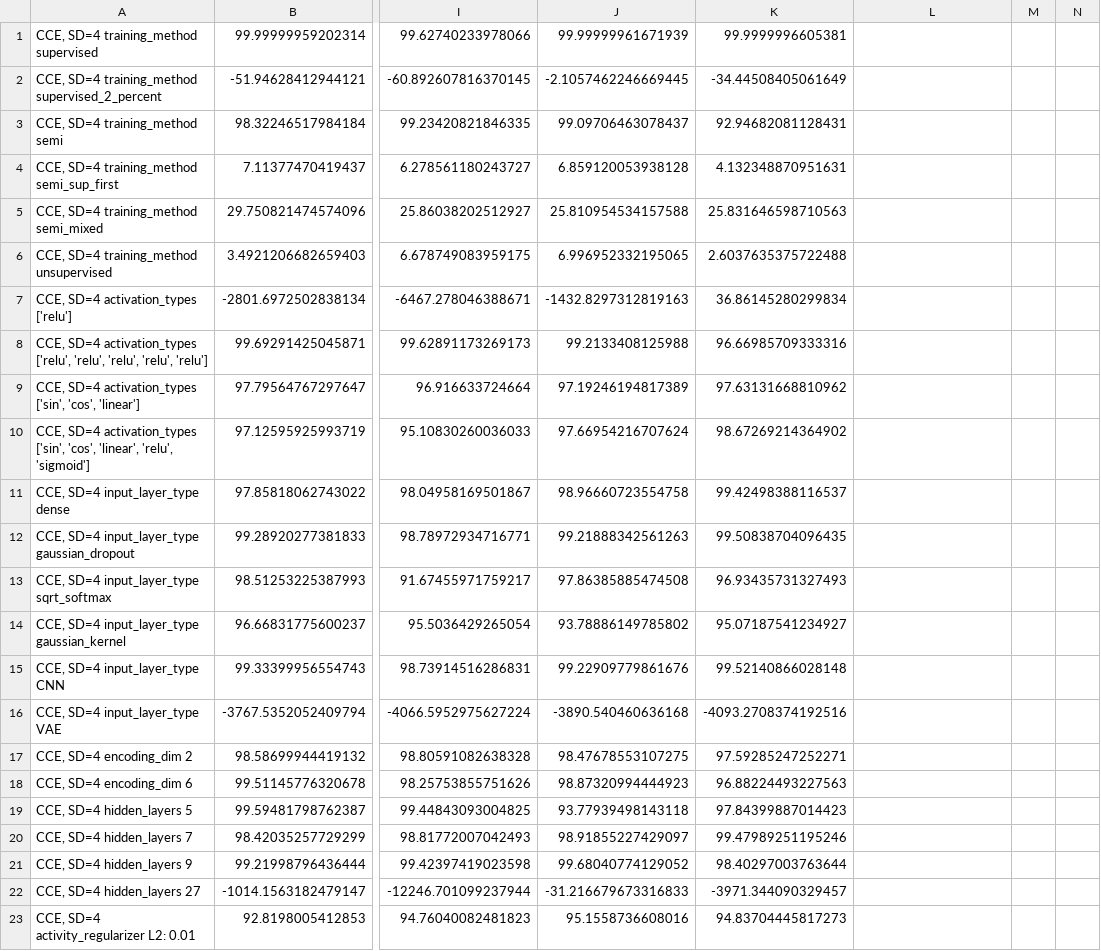
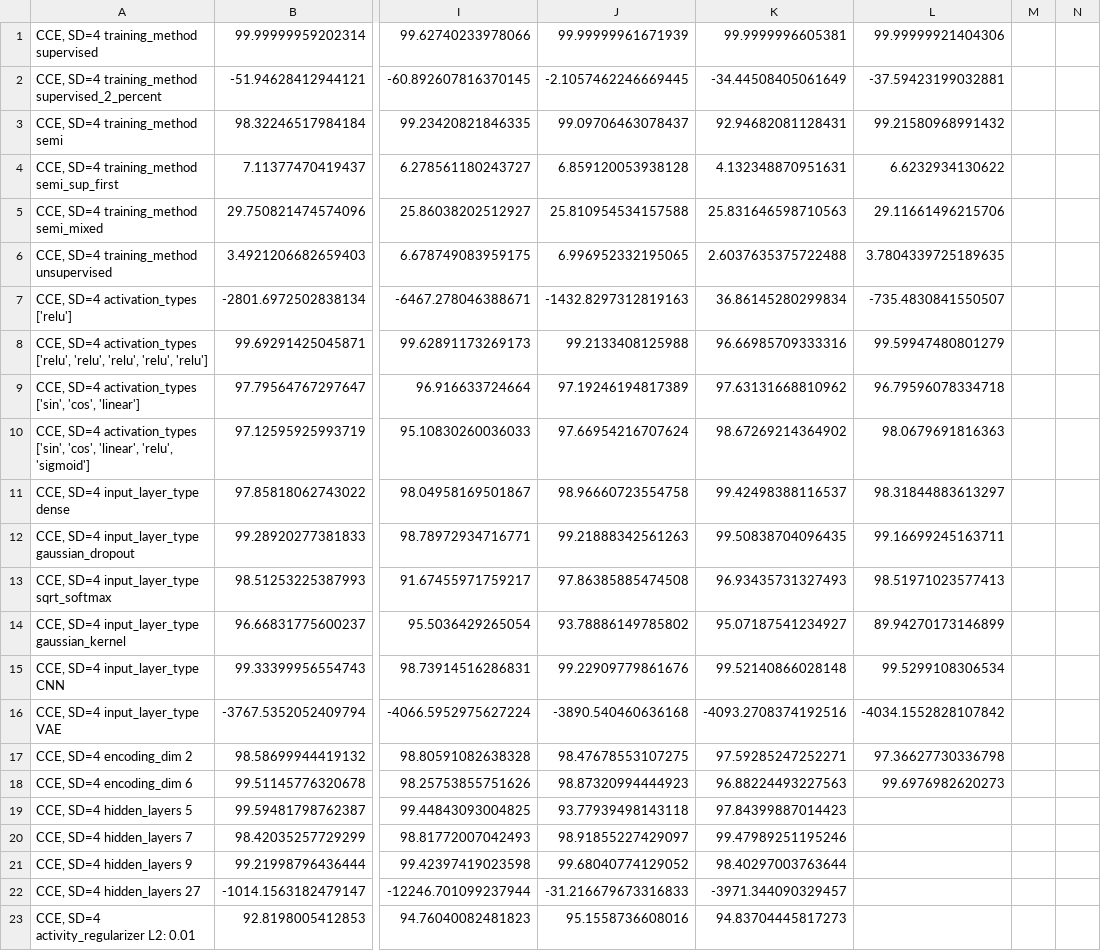
Before and after one commit to fpjnijweide/autoencoder-pdb-cleaning, a CSV file: experiment_config_results2.csv, drawn as a sheet; only a part is shown, gaps mark what is left out; the diff covers the shown part only; the diff names each change by its address in the sheet, - before the commit and + after, or states it on an @@ line.

```diff
--- a/experiment_config_results2.csv
+++ b/experiment_config_results2.csv
-L1: (empty)
+L1: 99.99999921404306
-L2: (empty)
+L2: -37.59423199032881
-L3: (empty)
+L3: 99.21580968991432
-L4: (empty)
+L4: 6.6232934130622
-L5: (empty)
+L5: 29.11661496215706
-L6: (empty)
+L6: 3.7804339725189635
-L7: (empty)
+L7: -735.4830841550507
-L8: (empty)
+L8: 99.59947480801279
-L9: (empty)
+L9: 96.79596078334718
-L10: (empty)
+L10: 98.0679691816363
-L11: (empty)
+L11: 98.31844883613297
-L12: (empty)
+L12: 99.16699245163711
-L13: (empty)
+L13: 98.51971023577413
-L14: (empty)
+L14: 89.94270173146899
-L15: (empty)
+L15: 99.5299108306534
-L16: (empty)
+L16: -4034.1552828107842
-L17: (empty)
+L17: 97.36627730336798
-L18: (empty)
+L18: 99.6976982620273
```
Also changed, not shown: 15 edited cells elsewhere in this file, database.csv, experiment_config_results.csv, 1 other file.
